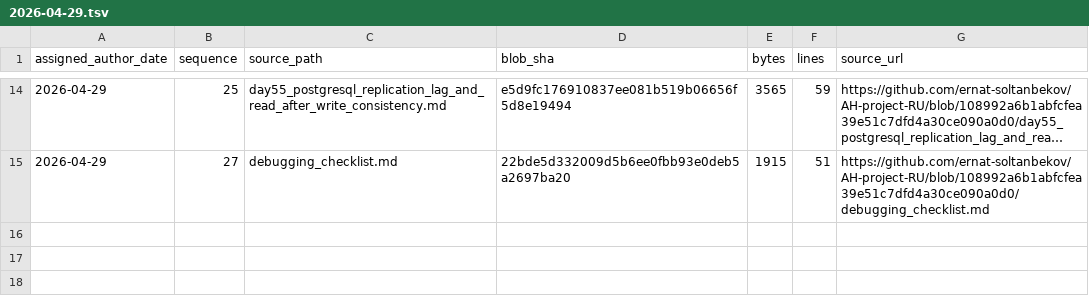
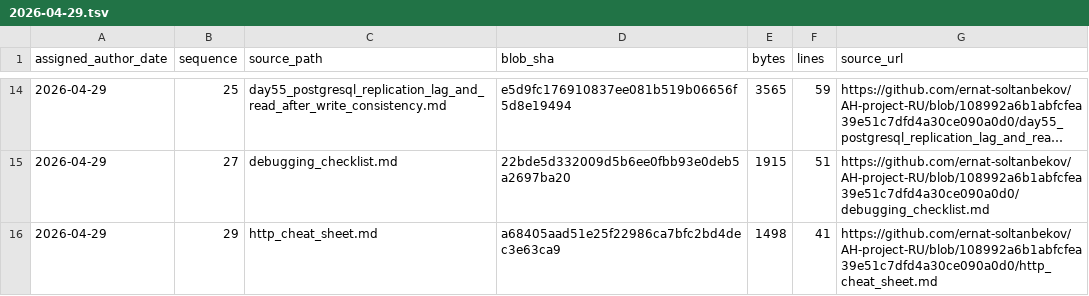
Before and after one commit to GhostOfAstana/AH-project-RU, a TSV file: source-catalog-2026-09-30/daily/2026-04-29.tsv, drawn as a sheet; only a part is shown, gaps mark what is left out; long unchanged cells end in …; the diff names each change by its address in the sheet, - before the commit and + after, or states it on an @@ line.

Commit message:
catalog: add source metadata for 2026-04-29 #29 (backfill generated 2026-09-30)

```diff
--- a/source-catalog-2026-09-30/daily/2026-04-29.tsv
+++ b/source-catalog-2026-09-30/daily/2026-04-29.tsv
+row 16: 2026-04-29 | 29 | http_cheat_sheet.md | a68405aad51e25f22986ca7bfc2bd4dec3e63ca9 | 1498 | 41 | https://github.com/ernat-soltanbekov/AH-project-RU/blob/108992a6b1abfcfea39e51c7dfd4a30ce090a0d0/http_cheat_sheet.md
```
